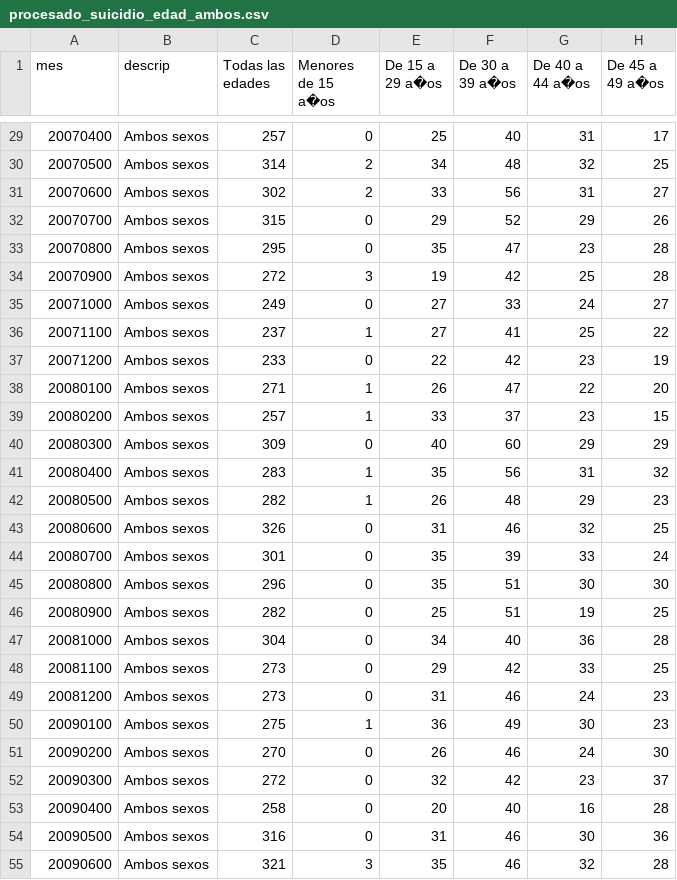
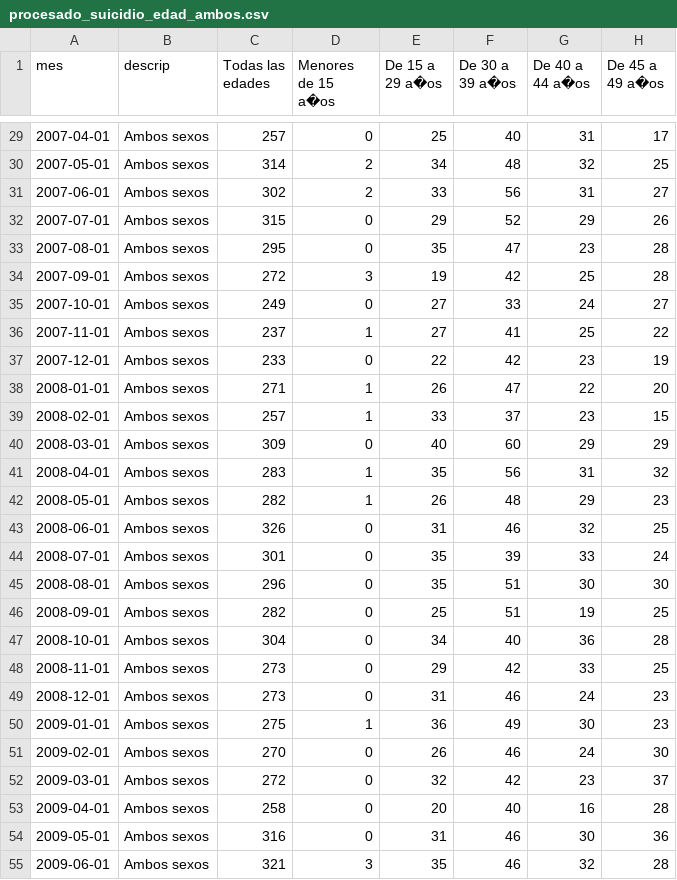
Before and after one commit to news-scrapers/data-tunning-scripts, a CSV file: data/processed/processed_ine_data/procesado_suicidio_edad_ambos.csv, drawn as a sheet; only a part is shown, gaps mark what is left out; the diff covers the shown part only; the diff names each change by its address in the sheet, - before the commit and + after, or states it on an @@ line.

```diff
--- a/data/processed/processed_ine_data/procesado_suicidio_edad_ambos.csv
+++ b/data/processed/processed_ine_data/procesado_suicidio_edad_ambos.csv
-A29 (mes): 20070400
+A29 (mes): 2007-04-01
-A30 (mes): 20070500
+A30 (mes): 2007-05-01
-A31 (mes): 20070600
+A31 (mes): 2007-06-01
-A32 (mes): 20070700
+A32 (mes): 2007-07-01
-A33 (mes): 20070800
+A33 (mes): 2007-08-01
-A34 (mes): 20070900
+A34 (mes): 2007-09-01
-A35 (mes): 20071000
+A35 (mes): 2007-10-01
-A36 (mes): 20071100
+A36 (mes): 2007-11-01
-A37 (mes): 20071200
+A37 (mes): 2007-12-01
-A38 (mes): 20080100
+A38 (mes): 2008-01-01
-A39 (mes): 20080200
+A39 (mes): 2008-02-01
-A40 (mes): 20080300
+A40 (mes): 2008-03-01
-A41 (mes): 20080400
+A41 (mes): 2008-04-01
-A42 (mes): 20080500
+A42 (mes): 2008-05-01
-A43 (mes): 20080600
+A43 (mes): 2008-06-01
-A44 (mes): 20080700
+A44 (mes): 2008-07-01
-A45 (mes): 20080800
+A45 (mes): 2008-08-01
-A46 (mes): 20080900
+A46 (mes): 2008-09-01
-A47 (mes): 20081000
+A47 (mes): 2008-10-01
-A48 (mes): 20081100
+A48 (mes): 2008-11-01
-A49 (mes): 20081200
+A49 (mes): 2008-12-01
-A50 (mes): 20090100
+A50 (mes): 2009-01-01
-A51 (mes): 20090200
+A51 (mes): 2009-02-01
-A52 (mes): 20090300
+A52 (mes): 2009-03-01
-A53 (mes): 20090400
+A53 (mes): 2009-04-01
-A54 (mes): 20090500
+A54 (mes): 2009-05-01
-A55 (mes): 20090600
+A55 (mes): 2009-06-01
```
Also changed, not shown: 129 edited cells elsewhere in this file, data/processed/processed_ine_data/procesado_suicidio_edad_hombres.csv, data/processed/processed_ine_data/procesado_suicidio_edad_mujeres.csv, 11 other files.
